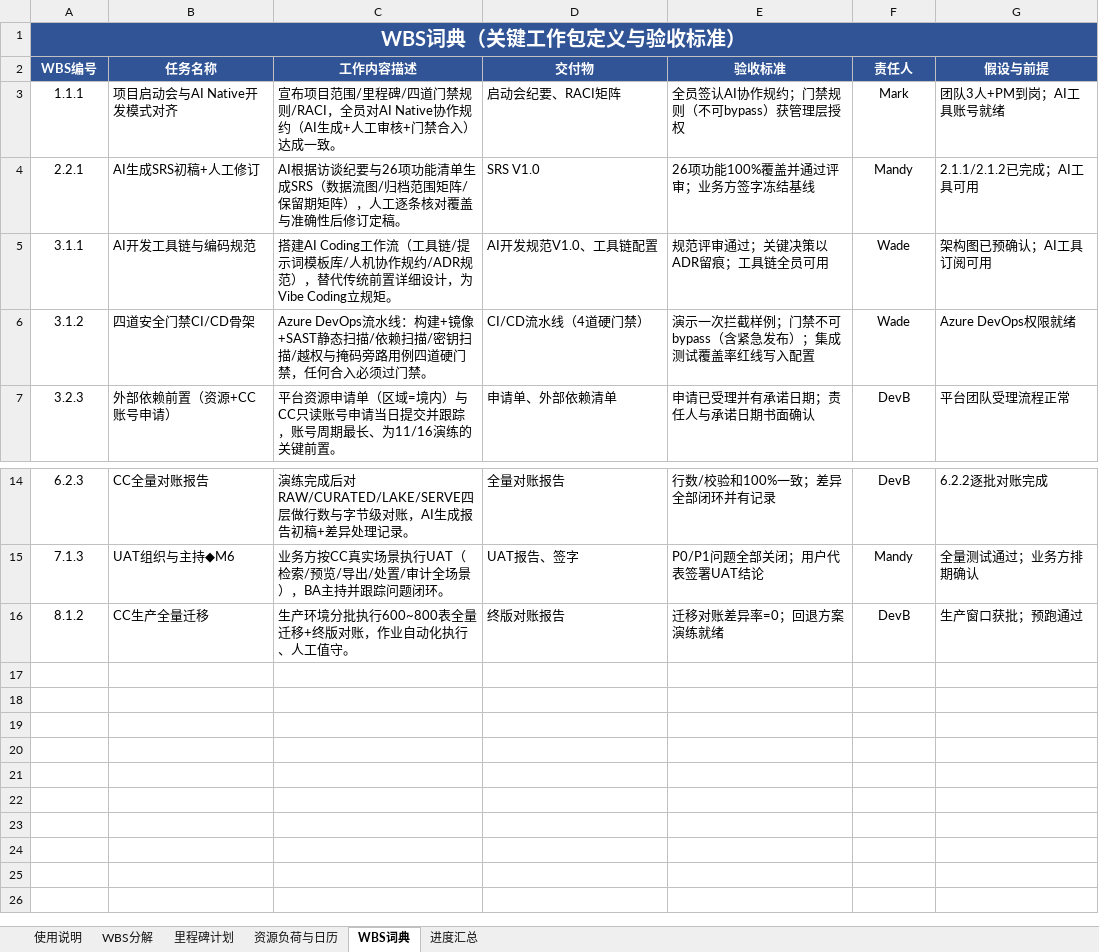
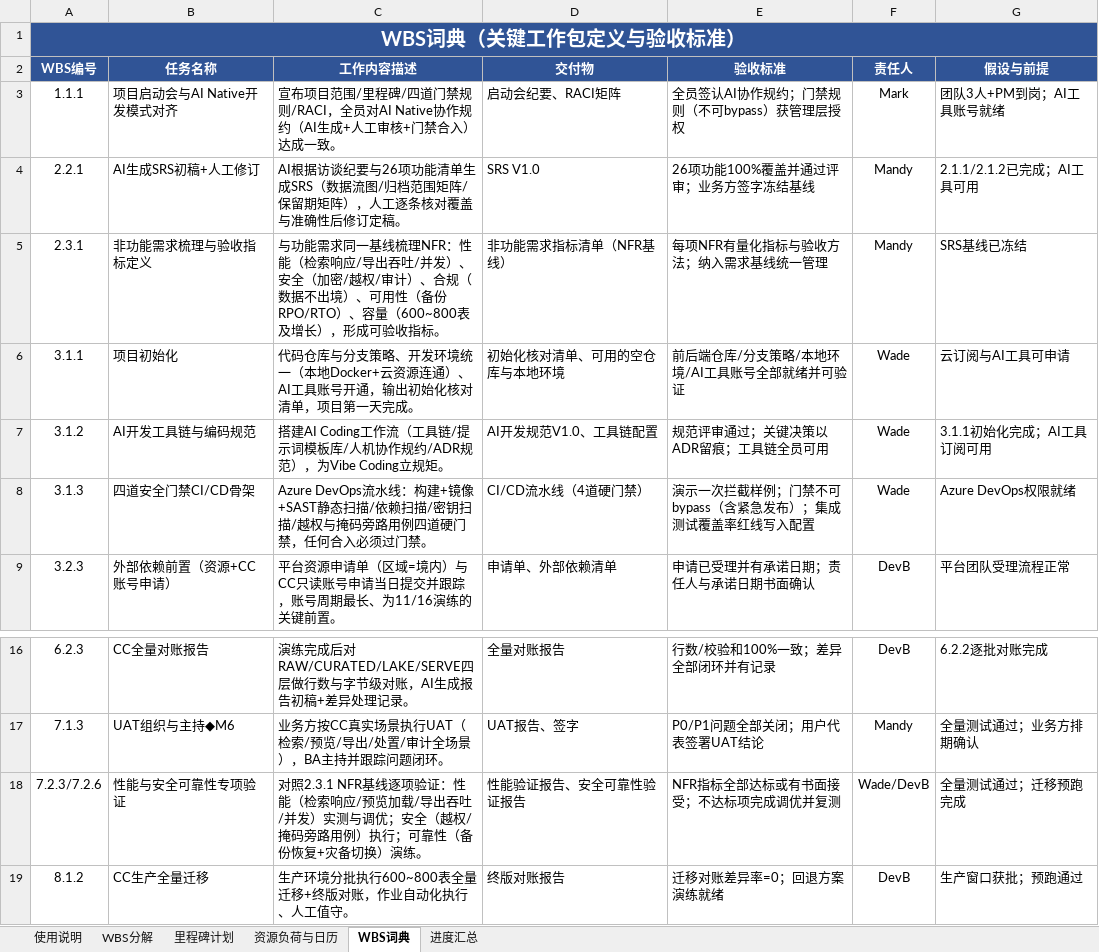
Before and after one commit to GoLangCJava/wbs, an Excel workbook: RIMS项目WBS工作分解_AI Native版.xlsx, sheet WBS词典, drawn as a sheet; only a part is shown, gaps mark what is left out; values as stored, in another font and other column widths than the file's, no borders; addresses are those after the commit; the diff names each change by its address in the sheet, - before the commit and + after, or states it on an @@ line.

Commit message:
WBS修订V1.1：去除敏捷表述、PM贯穿式分布、新增项目初始化与非功能需求任务
- 去除全部敏捷/Sprint相关表述，改为周例会+开发期每日任务同步会
- Mark 15人天贯穿分布：启动1+周例会6+每日同步2+进度风险跟踪2.5+里程碑评审2.5+收尾1（最后一天12/11）
- 文档撰写统一归Mandy（新增1.2.5会议纪要与项目文档整理，贯穿全周期）
- 新增项目初始化前置任务（3.1.1仓库/分支/环境/AI账号，D1完成）
- 非功能需求与26项功能统一排程：2.3.1 NFR基线→3.2.8非功能设计→6.3.2初验→7.1.1全量验证→7.2.3性能专项+7.2.6安全可靠性专项
- 三人负荷：Mandy 56.5/Wade 57.5/DevB 58.0人天（可用59），每日负载≤1校验通过

Co-authored-by: arena-agent <297053741+arena-agent@users.noreply.github.com>

```diff
--- a/RIMS项目WBS工作分解_AI Native版.xlsx (sheet WBS词典)
+++ b/RIMS项目WBS工作分解_AI Native版.xlsx (sheet WBS词典)
+row 5: 2.3.1 | 非功能需求梳理与验收指标定义 | 与功能需求同一基线梳理NFR：性能（检索响应/导出吞吐/并发）、安全（加密/越权/审计）、合规（数据不出境）、可用性（备份RPO/RTO）、容量（600~800表及增长），形成可验收指标。 | 非功能需求指标清单（NFR基线） | 每项NFR有量化指标与验收方法；纳入需求基线统一管理 | Mandy | SRS基线已冻结
-B6 (任务名称): AI开发工具链与编码规范
+B6 (任务名称): 项目初始化
-C6 (工作内容描述): 搭建AI Coding工作流（工具链/提示词模板库/人机协作规约/ADR规范），替代传统前置详细设计，为Vibe Coding立规矩。
+C6 (工作内容描述): 代码仓库与分支策略、开发环境统一（本地Docker+云资源连通）、AI工具账号开通，输出初始化核对清单，项目第一天完成。
-D6 (交付物): AI开发规范V1.0、工具链配置
+D6 (交付物): 初始化核对清单、可用的空仓库与本地环境
-E6 (验收标准): 规范评审通过；关键决策以ADR留痕；工具链全员可用
+E6 (验收标准): 前后端仓库/分支策略/本地环境/AI工具账号全部就绪并可验证
-G6 (假设与前提): 架构图已预确认；AI工具订阅可用
+G6 (假设与前提): 云订阅与AI工具可申请
+row 7: 3.1.2 | AI开发工具链与编码规范 | 搭建AI Coding工作流（工具链/提示词模板库/人机协作规约/ADR规范），为Vibe Coding立规矩。 | AI开发规范V1.0、工具链配置 | 规范评审通过；关键决策以ADR留痕；工具链全员可用 | Wade | 3.1.1初始化完成；AI工具订阅可用
-A8 (WBS编号): 3.1.2
+A8 (WBS编号): 3.1.3
+row 18: 7.2.3/7.2.6 | 性能与安全可靠性专项验证 | 对照2.3.1 NFR基线逐项验证：性能（检索响应/预览加载/导出吞吐/并发）实测与调优；安全（越权/掩码旁路用例）执行；可靠性（备份恢复+灾备切换）演练。 | 性能验证报告、安全可靠性验证报告 | NFR指标全部达标或有书面接受；不达标项完成调优并复测 | Wade/DevB | 全量测试通过；迁移预跑完成
```
Also changed, not shown: sheet WBS分解, sheet 资源负荷与日历, sheet 进度汇总, sheet 使用说明, sheet 里程碑计划.
